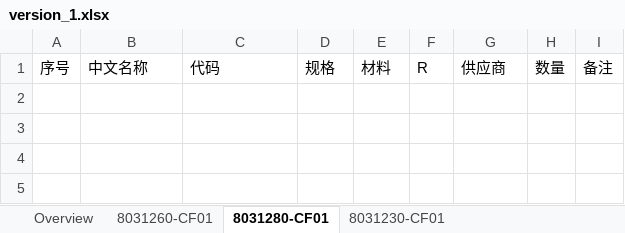
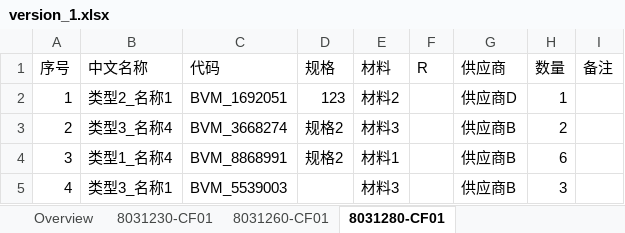
Before and after one commit to Sergget/Tools, an Excel workbook: 05_Excel_compare/version_1.xlsx, sheet 8031280-CF01, drawn as a sheet; values as stored, in another font and other column widths than the file's, no borders; the diff names each change by its address in the sheet, - before the commit and + after, or states it on an @@ line.

```diff
--- a/05_Excel_compare/version_1.xlsx (sheet 8031280-CF01)
+++ b/05_Excel_compare/version_1.xlsx (sheet 8031280-CF01)
@@ sheet tab order changed: Overview | 8031230-CF01 | 8031260-CF01 | 8031280-CF01 @@
+row 2: 1 | 类型2_名称1 | BVM_1692051 | 123 | 材料2 |  | 供应商D | 1
+row 3: 2 | 类型3_名称4 | BVM_3668274 | 规格2 | 材料3 |  | 供应商B | 2
+row 4: 3 | 类型1_名称4 | BVM_8868991 | 规格2 | 材料1 |  | 供应商B | 6
+row 5: 4 | 类型3_名称1 | BVM_5539003 |  | 材料3 |  | 供应商B | 3
```
Also changed, not shown: 05_Excel_compare/version_2.xlsx, 2 other files.
